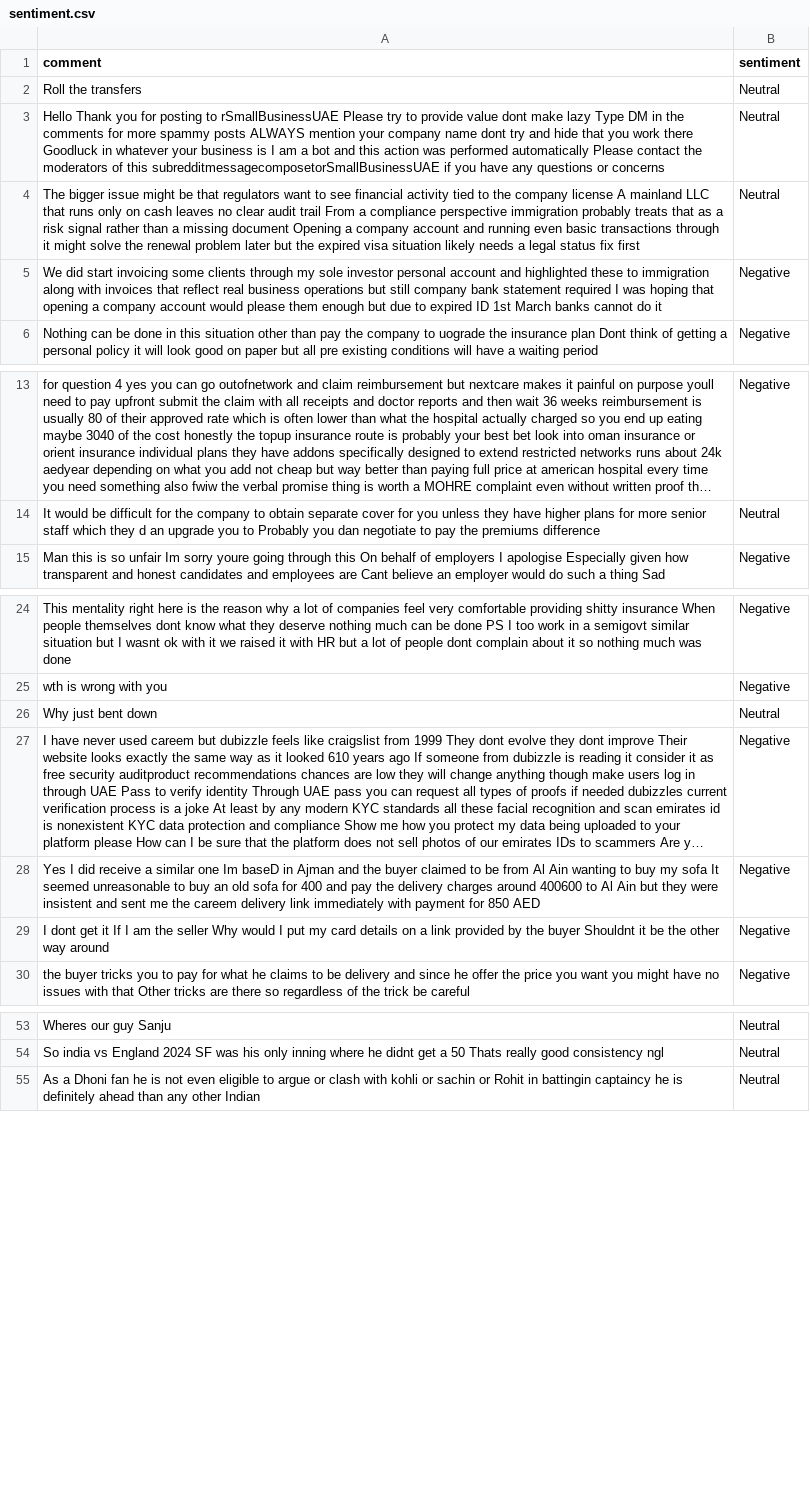
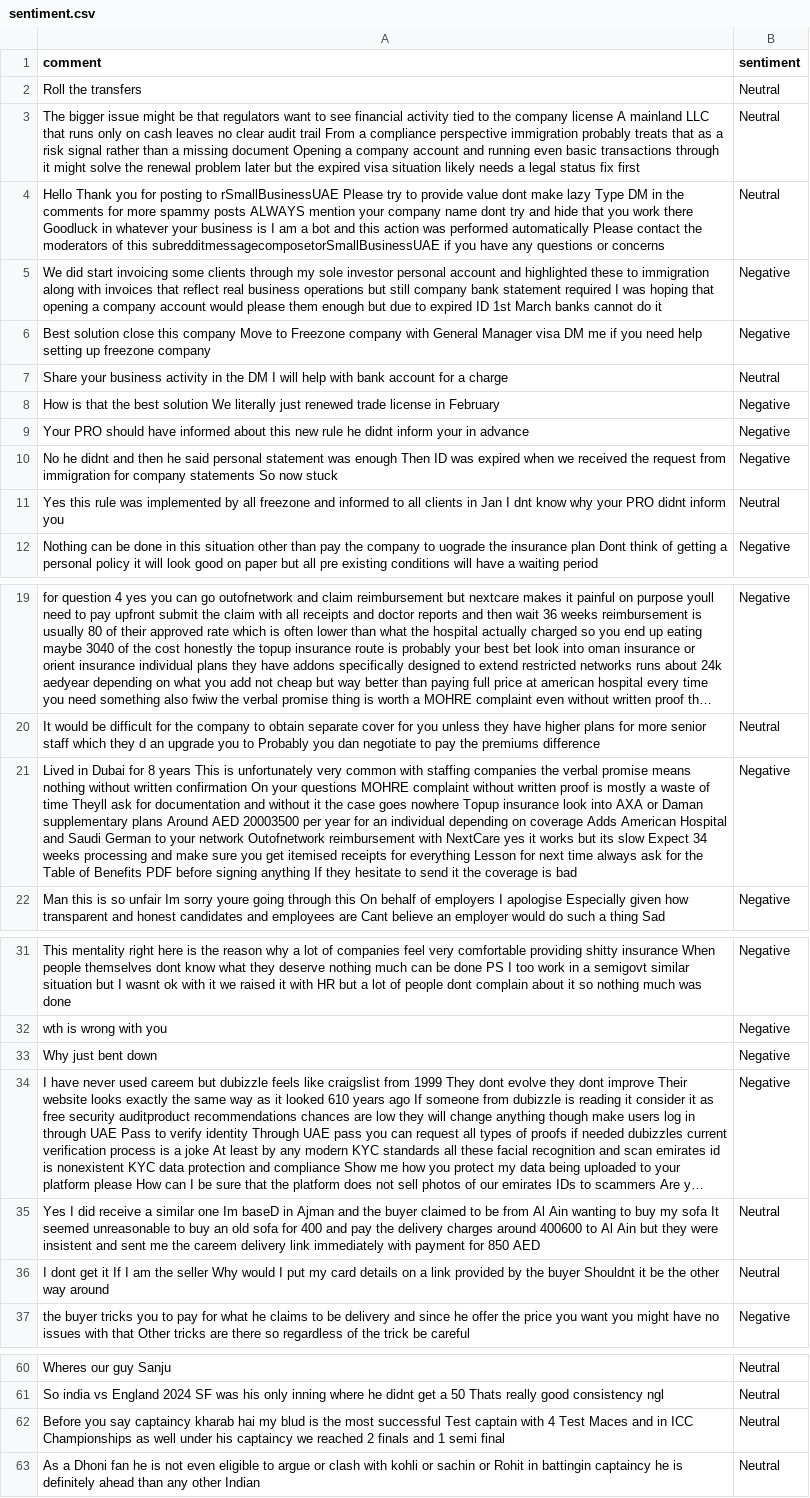
Before and after one commit to felixabraham670706/sentiment, a CSV file: sentiment.csv, drawn as a sheet; only a part is shown, gaps mark what is left out; long unchanged cells end in …; addresses are those after the commit; the diff covers the shown part only; the diff names each change by its address in the sheet, - before the commit and + after, or states it on an @@ line.

```diff
--- a/sentiment.csv
+++ b/sentiment.csv
@@ row 4 moved to row 3: The bigger issue might be that regulator… @@
+row 6: Best solution close this company Move to Freezone company with General Manager visa DM me if you need help setting up freezone company | Negative
+row 7: Share your business activity in the DM I will help with bank account for a charge | Neutral
+row 8: How is that the best solution We literally just renewed trade license in February | Negative
+row 9: Your PRO should have informed about this new rule he didnt inform your in advance | Negative
+row 10: No he didnt and then he said personal statement was enough Then ID was expired when we received the request from immigration for company statements So now stuck | Negative
+row 11: Yes this rule was implemented by all freezone and informed to all clients in Jan I dnt know why your PRO didnt inform you | Neutral
+row 21: Lived in Dubai for 8 years This is unfortunately very common with staffing companies the verbal promise means nothing without written confirmation On your questions MOHRE complaint without written proof is mostly a waste of time Theyll ask for documentation and without it the case goes nowhere Topup insurance look into AXA or Daman supplementary plans Around AED 20003500 per year for an individual depending on coverage Adds American Hospital and Saudi German to your network Outofnetwork reimbursement with NextCare yes it works but its slow Expect 34 weeks processing and make sure you get itemised receipts for everything Lesson for next time always ask for the Table of Benefits PDF before signing anything If they hesitate to send it the coverage is bad | Negative
-B33 (sentiment): Neutral
+B33 (sentiment): Negative
-B35:B36 (sentiment): Negative
+B35:B36 (sentiment): Neutral
+row 62: Before you say captaincy kharab hai my blud is the most successful Test captain with 4 Test Maces and in ICC Championships as well under his captaincy we reached 2 finals and 1 semi final | Neutral
```
Also changed, not shown: 1 added row and 3 edited cells elsewhere in this file.
